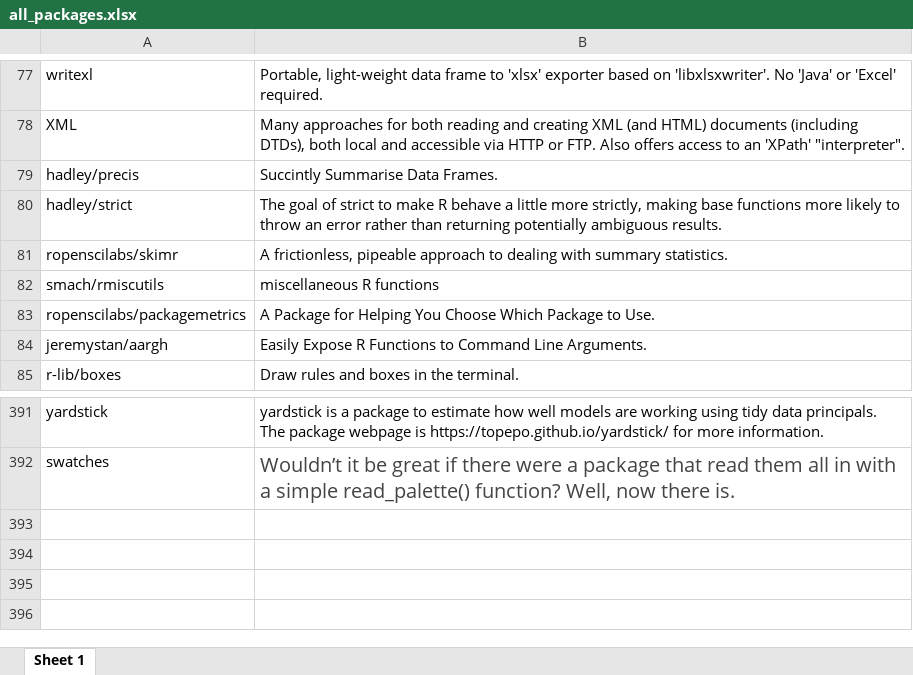
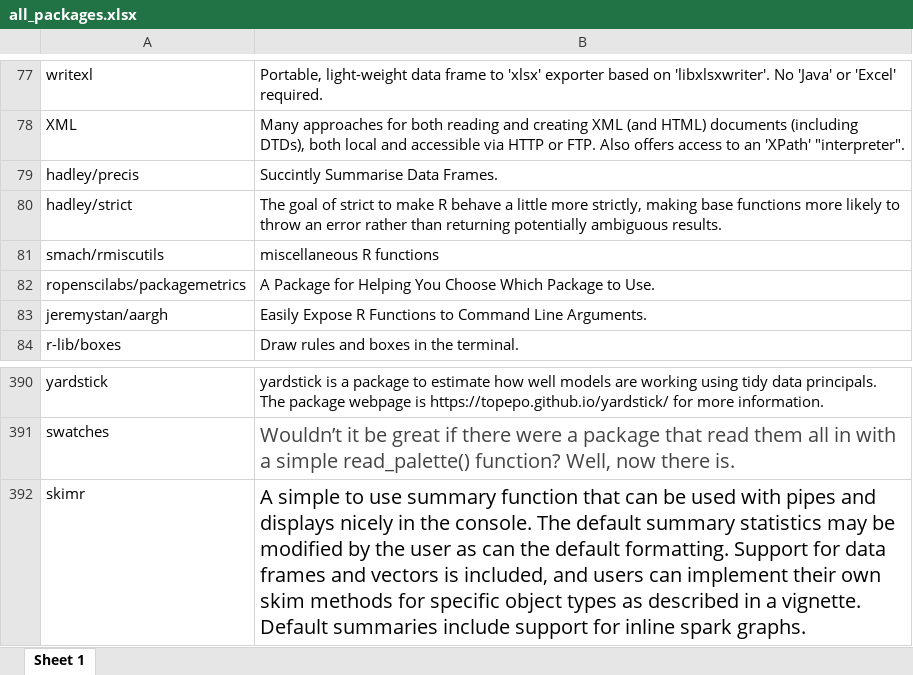
Before and after one commit to verajosemanuel/tidyviz, an Excel workbook: all_packages.xlsx, sheet Sheet 1, drawn as a sheet; only a part is shown, gaps mark what is left out; values as stored, in another font and other column widths than the file's, no borders; removed rows and columns are numbered as before the commit, all else as after; the diff names each change by its address in the sheet, - before the commit and + after, or states it on an @@ line.

```diff
--- a/all_packages.xlsx (sheet Sheet 1)
+++ b/all_packages.xlsx (sheet Sheet 1)
-row 81: ropenscilabs/skimr | A frictionless, pipeable approach to dealing with summary statistics.
+row 392: skimr | A simple to use summary function that can be used with pipes and displays nicely in the console. The default summary statistics may be modified by the user as can the default formatting. Support for data frames and vectors is included, and users can implement their own skim methods for specific object types as described in a vignette. Default summaries include support for inline spark graphs.
```
Also changed, not shown: git_packages.xlsx, 2 other files.
